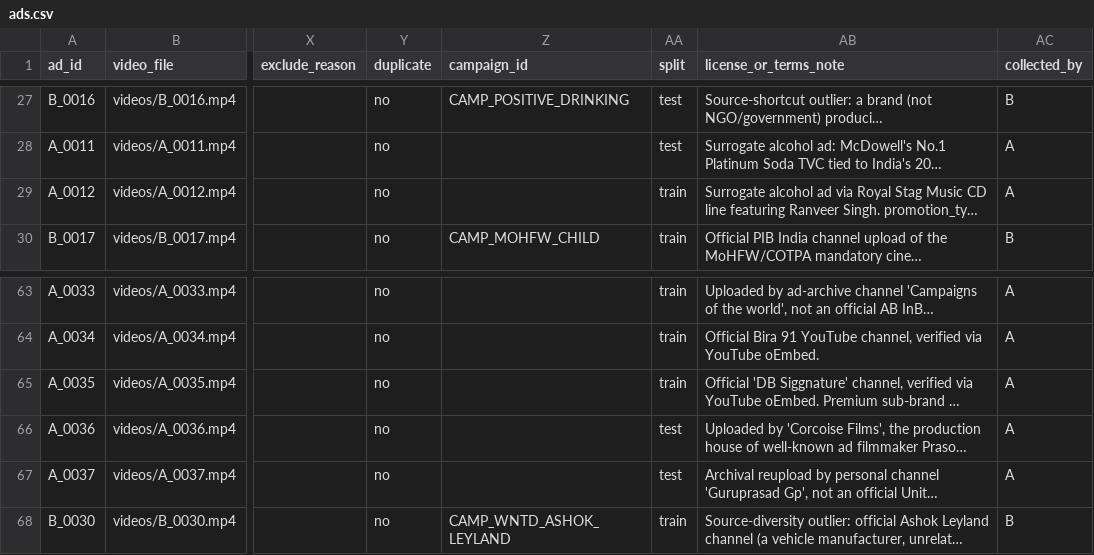
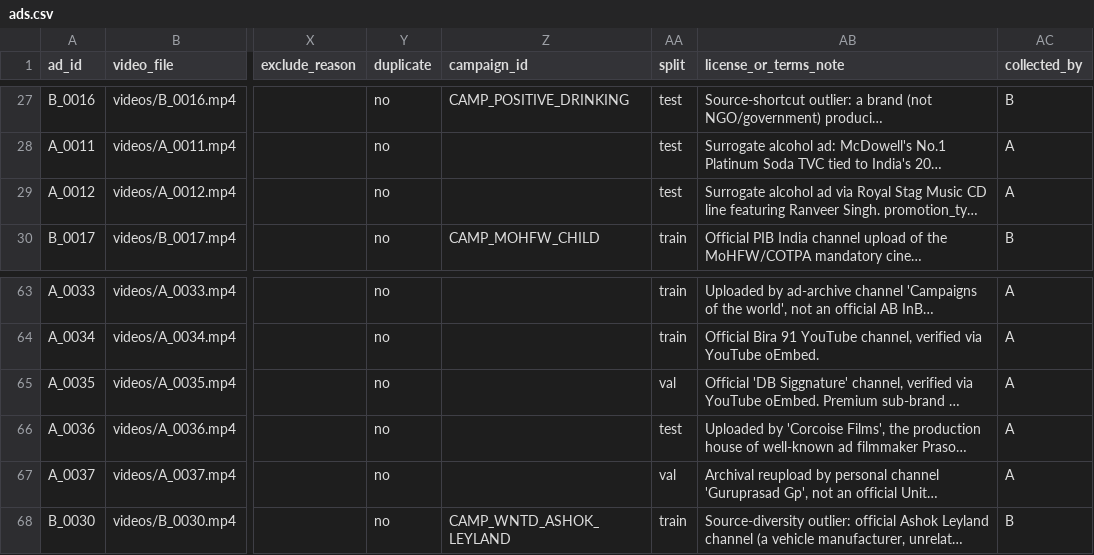
Before and after one commit to pritee175/Add_Research-, a CSV file: ad_dataset/annotations/ads.csv, drawn as a sheet; only a part is shown, gaps mark what is left out; long unchanged cells end in …; the diff covers the shown part only; the diff names each change by its address in the sheet, - before the commit and + after, or states it on an @@ line.

```diff
--- a/ad_dataset/annotations/ads.csv
+++ b/ad_dataset/annotations/ads.csv
-AA29 (split): train
+AA29 (split): test
-AA65 (split): train
+AA65 (split): val
-AA67 (split): test
+AA67 (split): val
```
Also changed, not shown: 31 edited cells elsewhere in this file, 1 other file.
